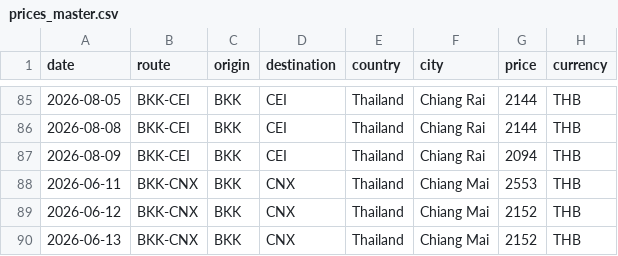
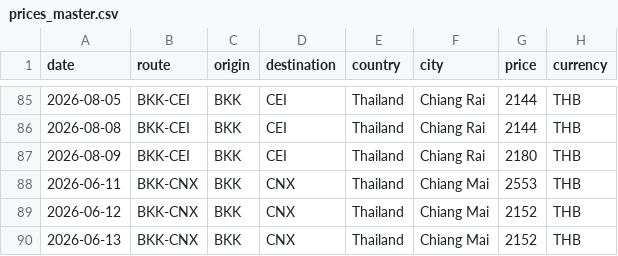
Before and after one commit to swuttipat/flight-price-tracker, a CSV file: data/processed/prices_master.csv, drawn as a sheet; only a part is shown, gaps mark what is left out.

```diff
--- a/data/processed/prices_master.csv
+++ b/data/processed/prices_master.csv
@@ -86,3 +86,3 @@ date,route,origin,destination,country,city,price,currency
 2026-08-08,BKK-CEI,BKK,CEI,Thailand,Chiang Rai,2144,THB
-2026-08-09,BKK-CEI,BKK,CEI,Thailand,Chiang Rai,2094,THB
+2026-08-09,BKK-CEI,BKK,CEI,Thailand,Chiang Rai,2180,THB
 2026-06-11,BKK-CNX,BKK,CNX,Thailand,Chiang Mai,2553,THB
```
Also changed, not shown: data/processed/calendar_latest.csv, data/processed/price_change_log.csv, 3 other files.
